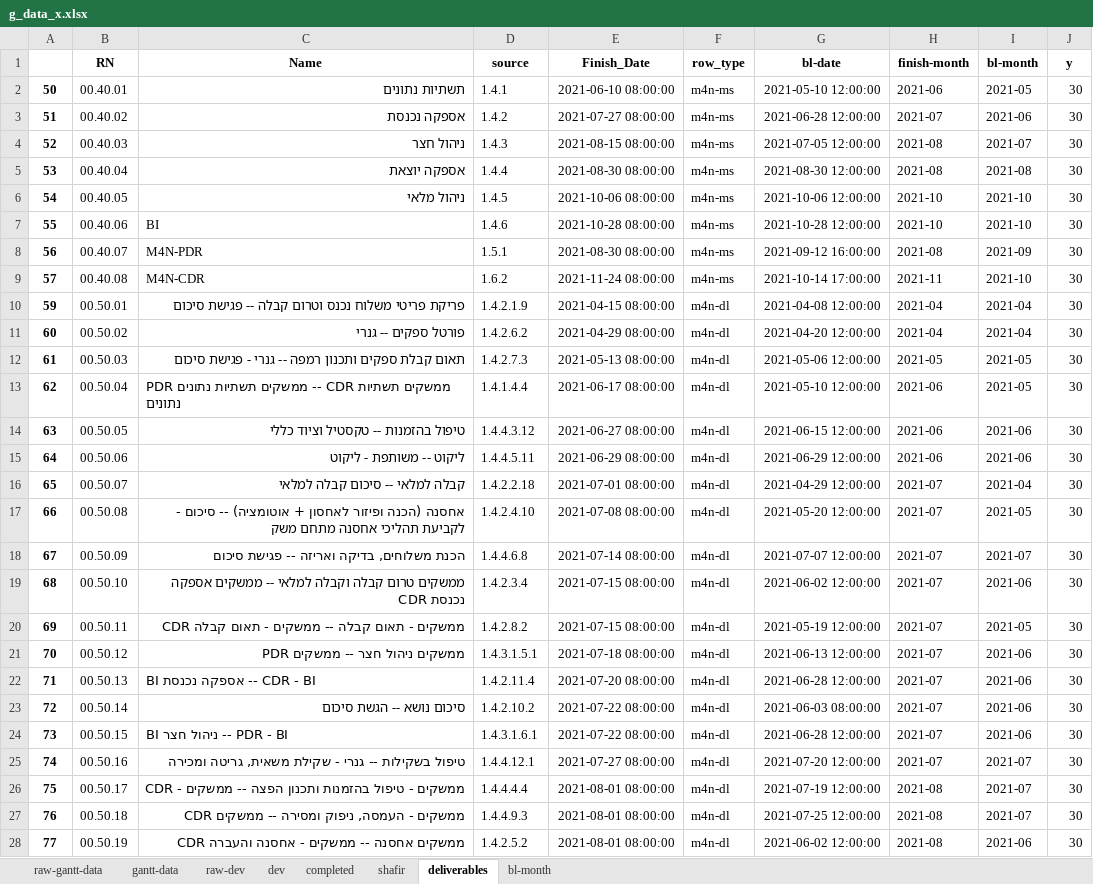
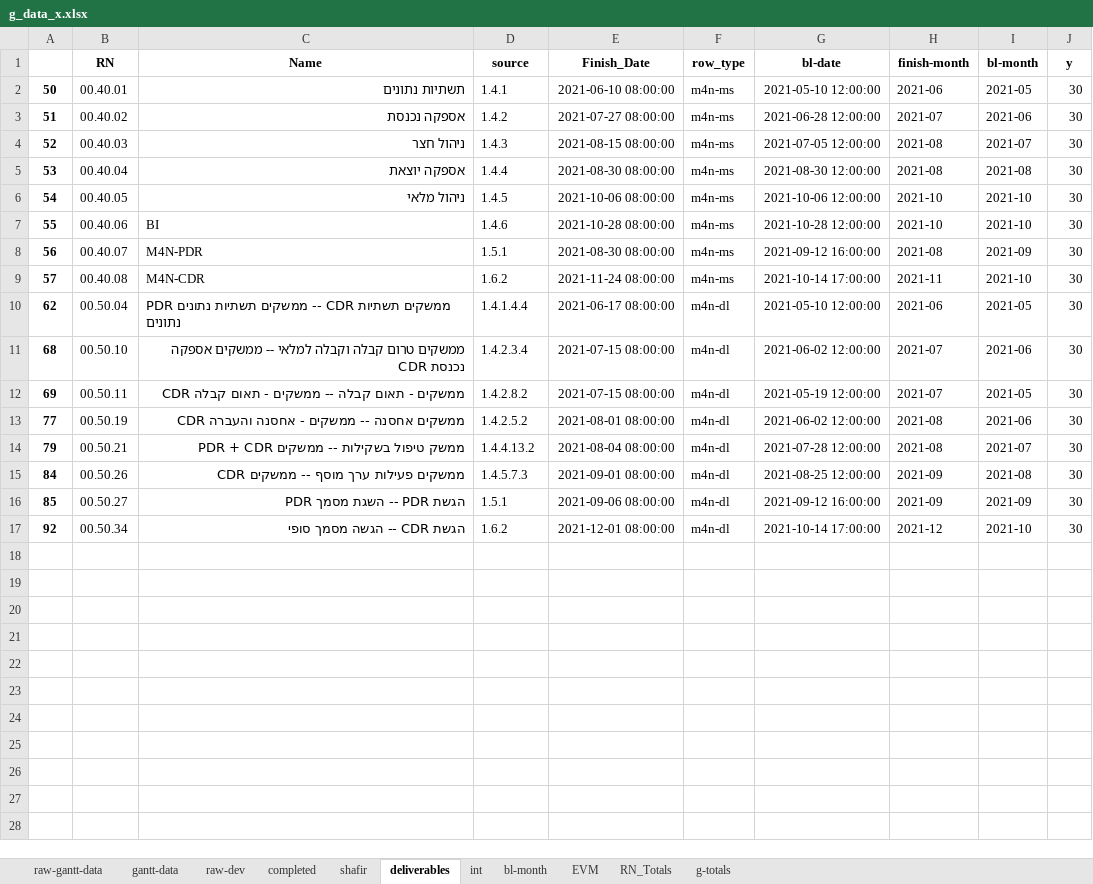
Before and after one commit to stephank007/phase3, an Excel workbook: assets/data/_out/g_data_x.xlsx, sheet deliverables, drawn as a sheet; only a part is shown; the shorter side is filled out with more unchanged rows; values as stored, in another font and other column widths than the file's, no borders; the diff covers the shown part only; the diff names each change by its address in the sheet, - before the commit and + after, or states it on an @@ line.

```diff
--- a/assets/data/_out/g_data_x.xlsx (sheet deliverables)
+++ b/assets/data/_out/g_data_x.xlsx (sheet deliverables)
-sheet tab: dev
+sheet tab: int
+sheet tab: EVM
+sheet tab: RN_Totals
+sheet tab: g-totals
-row 10: 59 | 00.50.01 | פריקת פריטי משלוח נכנס וטרום קבלה -- פגישת סיכום | 1.4.2.1.9 | 2021-04-15 08:00:00 | m4n-dl | 2021-04-08 12:00:00 | 2021-04 | 2021-04 | 30
-row 11: 60 | 00.50.02 | פורטל ספקים -- גנרי | 1.4.2.6.2 | 2021-04-29 08:00:00 | m4n-dl | 2021-04-20 12:00:00 | 2021-04 | 2021-04 | 30
-row 12: 61 | 00.50.03 | תאום קבלת ספקים ותכנון רמפה -- גנרי - פגישת סיכום | 1.4.2.7.3 | 2021-05-13 08:00:00 | m4n-dl | 2021-05-06 12:00:00 | 2021-05 | 2021-05 | 30
-row 14: 63 | 00.50.05 | טיפול בהזמנות -- טקסטיל וציוד כללי | 1.4.4.3.12 | 2021-06-27 08:00:00 | m4n-dl | 2021-06-15 12:00:00 | 2021-06 | 2021-06 | 30
-row 15: 64 | 00.50.06 | ליקוט -- משותפת - ליקוט | 1.4.4.5.11 | 2021-06-29 08:00:00 | m4n-dl | 2021-06-29 12:00:00 | 2021-06 | 2021-06 | 30
-row 16: 65 | 00.50.07 | קבלה למלאי -- סיכום קבלה למלאי | 1.4.2.2.18 | 2021-07-01 08:00:00 | m4n-dl | 2021-04-29 12:00:00 | 2021-07 | 2021-04 | 30
-row 17: 66 | 00.50.08 | אחסנה (הכנה ופיזור לאחסון + אוטומציה) -- סיכום - לקביעת תהליכי אחסנה מתחם משק | 1.4.2.4.10 | 2021-07-08 08:00:00 | m4n-dl | 2021-05-20 12:00:00 | 2021-07 | 2021-05 | 30
-row 18: 67 | 00.50.09 | הכנת משלוחים, בדיקה ואריזה -- פגישת סיכום | 1.4.4.6.8 | 2021-07-14 08:00:00 | m4n-dl | 2021-07-07 12:00:00 | 2021-07 | 2021-07 | 30
-row 21: 70 | 00.50.12 | ממשקים ניהול חצר -- ממשקים PDR | 1.4.3.1.5.1 | 2021-07-18 08:00:00 | m4n-dl | 2021-06-13 12:00:00 | 2021-07 | 2021-06 | 30
-row 22: 71 | 00.50.13 | BI אספקה נכנסת -- CDR - BI | 1.4.2.11.4 | 2021-07-20 08:00:00 | m4n-dl | 2021-06-28 12:00:00 | 2021-07 | 2021-06 | 30
-row 23: 72 | 00.50.14 | סיכום נושא -- הגשת סיכום | 1.4.2.10.2 | 2021-07-22 08:00:00 | m4n-dl | 2021-06-03 08:00:00 | 2021-07 | 2021-06 | 30
-row 24: 73 | 00.50.15 | BI ניהול חצר -- PDR - BI | 1.4.3.1.6.1 | 2021-07-22 08:00:00 | m4n-dl | 2021-06-28 12:00:00 | 2021-07 | 2021-06 | 30
-row 25: 74 | 00.50.16 | טיפול בשקילות -- גנרי - שקילת משאית, גריטה ומכירה | 1.4.4.12.1 | 2021-07-27 08:00:00 | m4n-dl | 2021-07-20 12:00:00 | 2021-07 | 2021-07 | 30
-row 26: 75 | 00.50.17 | ממשקים - טיפול בהזמנות ותכנון הפצה -- ממשקים - CDR | 1.4.4.4.4 | 2021-08-01 08:00:00 | m4n-dl | 2021-07-19 12:00:00 | 2021-08 | 2021-07 | 30
-row 27: 76 | 00.50.18 | ממשקים - העמסה, ניפוק ומסירה -- ממשקים CDR | 1.4.4.9.3 | 2021-08-01 08:00:00 | m4n-dl | 2021-07-25 12:00:00 | 2021-08 | 2021-07 | 30
```
Also changed, not shown: 11 removed rows elsewhere in this sheet, sheet raw-gantt-data, sheet raw-dev, sheet gantt-data, sheet completed, sheet shafir, assets/data/_in/requirements-shortlist.xlsx, assets/data/_in/requirements.xlsx, 35 other files.
